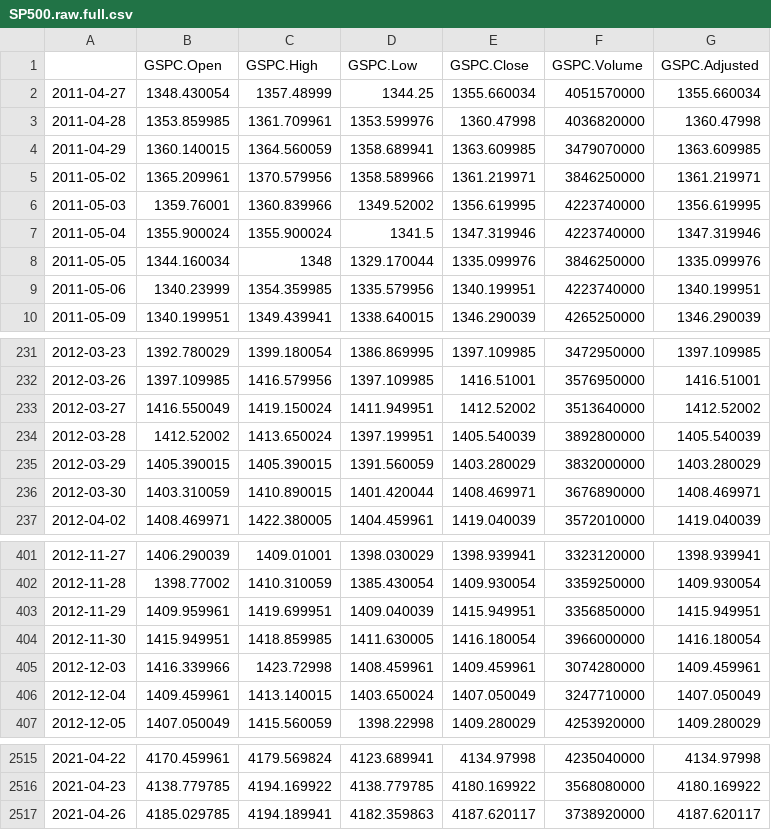
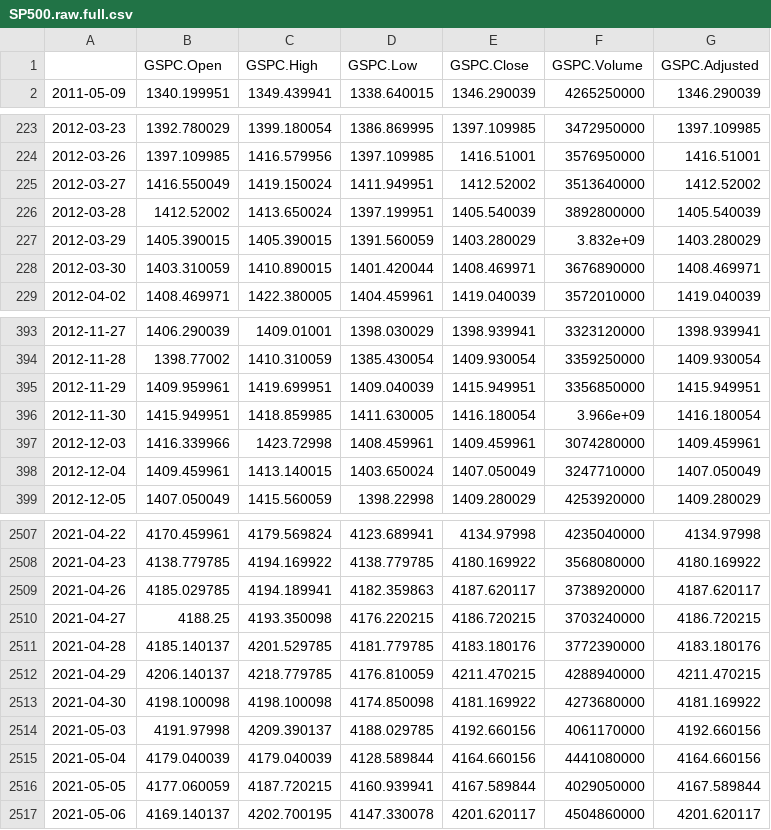
Before and after one commit to MightySimon/FINA4354-Group-Project, a CSV file: data/SP500.raw.full.csv, drawn as a sheet; only a part is shown, gaps mark what is left out; the diff covers the shown part only.

```diff
--- a/data/SP500.raw.full.csv
+++ b/data/SP500.raw.full.csv
@@ -1,10 +1,2 @@
 "","GSPC.Open","GSPC.High","GSPC.Low","GSPC.Close","GSPC.Volume","GSPC.Adjusted"
-"2011-04-27",1348.430054,1357.48999,1344.25,1355.660034,4051570000,1355.660034
-"2011-04-28",1353.859985,1361.709961,1353.599976,1360.47998,4036820000,1360.47998
-"2011-04-29",1360.140015,1364.560059,1358.689941,1363.609985,3479070000,1363.609985
-"2011-05-02",1365.209961,1370.579956,1358.589966,1361.219971,3846250000,1361.219971
-"2011-05-03",1359.76001,1360.839966,1349.52002,1356.619995,4223740000,1356.619995
-"2011-05-04",1355.900024,1355.900024,1341.5,1347.319946,4223740000,1347.319946
-"2011-05-05",1344.160034,1348,1329.170044,1335.099976,3846250000,1335.099976
-"2011-05-06",1340.23999,1354.359985,1335.579956,1340.199951,4223740000,1340.199951
 "2011-05-09",1340.199951,1349.439941,1338.640015,1346.290039,4265250000,1346.290039
@@ -234,3 +226,3 @@
 "2012-03-28",1412.52002,1413.650024,1397.199951,1405.540039,3892800000,1405.540039
-"2012-03-29",1405.390015,1405.390015,1391.560059,1403.280029,3832000000,1403.280029
+"2012-03-29",1405.390015,1405.390015,1391.560059,1403.280029,3.832e+09,1403.280029
 "2012-03-30",1403.310059,1410.890015,1401.420044,1408.469971,3676890000,1408.469971
@@ -403,3 +395,3 @@
 "2012-11-29",1409.959961,1419.699951,1409.040039,1415.949951,3356850000,1415.949951
-"2012-11-30",1415.949951,1418.859985,1411.630005,1416.180054,3966000000,1416.180054
+"2012-11-30",1415.949951,1418.859985,1411.630005,1416.180054,3.966e+09,1416.180054
 "2012-12-03",1416.339966,1423.72998,1408.459961,1409.459961,3074280000,1409.459961
@@ -2517 +2509,9 @@
 "2021-04-26",4185.029785,4194.189941,4182.359863,4187.620117,3738920000,4187.620117
+"2021-04-27",4188.25,4193.350098,4176.220215,4186.720215,3703240000,4186.720215
+"2021-04-28",4185.140137,4201.529785,4181.779785,4183.180176,3772390000,4183.180176
+"2021-04-29",4206.140137,4218.779785,4176.810059,4211.470215,4288940000,4211.470215
+"2021-04-30",4198.100098,4198.100098,4174.850098,4181.169922,4273680000,4181.169922
+"2021-05-03",4191.97998,4209.390137,4188.029785,4192.660156,4061170000,4192.660156
+"2021-05-04",4179.040039,4179.040039,4128.589844,4164.660156,4441080000,4164.660156
+"2021-05-05",4177.060059,4187.720215,4160.939941,4167.589844,4029050000,4167.589844
+"2021-05-06",4169.140137,4202.700195,4147.330078,4201.620117,4504860000,4201.620117
```
Also changed, not shown: 10 edited cells elsewhere in this file, data/DGS6MO.csv, data/SP500TR.raw.csv, 20 other files.
